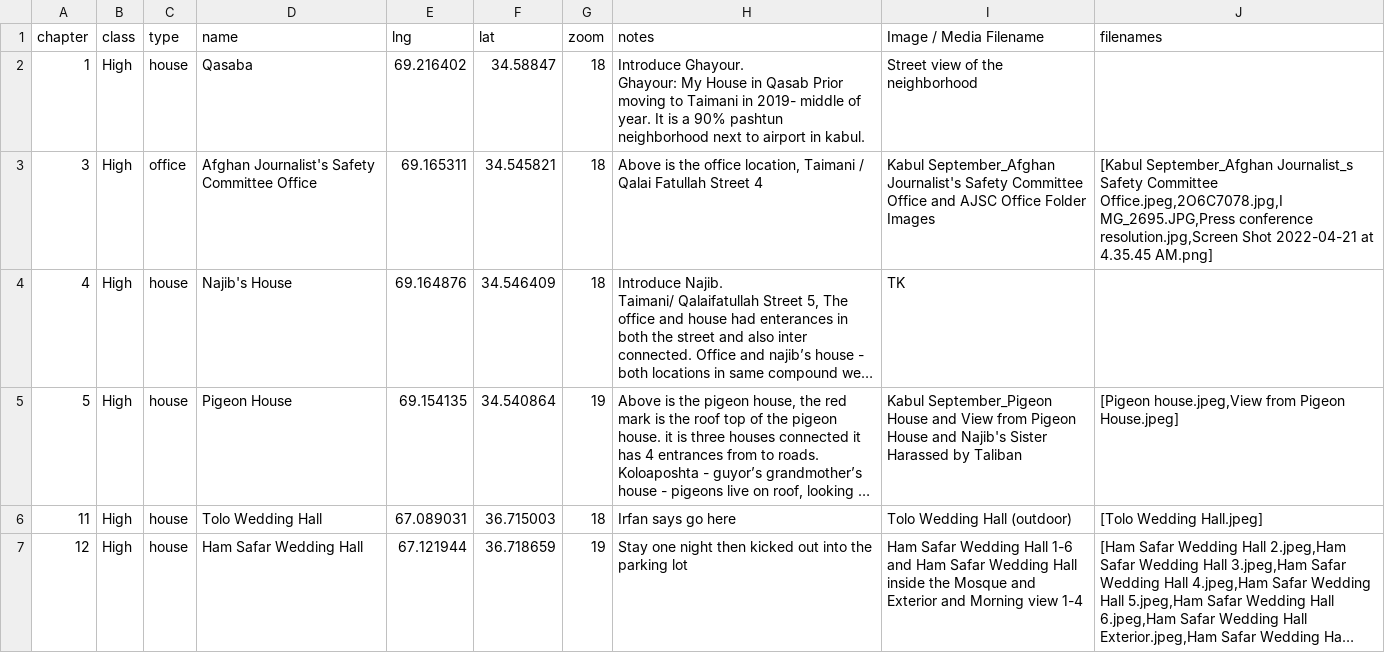
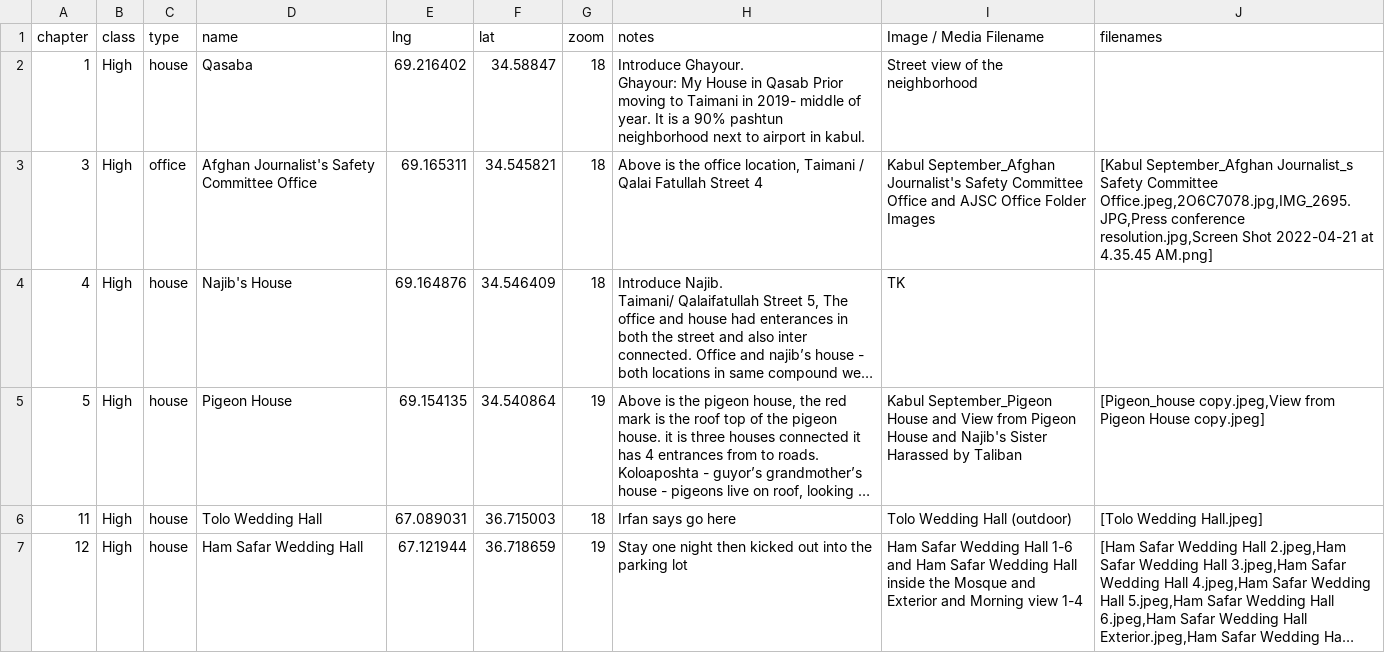
Before and after one commit to CenterForSpatialResearch/elizabethRubin, a CSV file: basemap/rubin test - places (1).csv, drawn as a sheet; only a part is shown; long unchanged cells end in …; the diff names each change by its address in the sheet, - before the commit and + after, or states it on an @@ line.

Commit message:
images

```diff
--- a/basemap/rubin test - places (1).csv
+++ b/basemap/rubin test - places (1).csv
-J3 (filenames): …Safety Committee Office.jpeg,2O6C7078.jpg,I MG_2695.JPG,Press conference resolution.jpg,Screen…
+J3 (filenames): …Safety Committee Office.jpeg,2O6C7078.jpg,IMG_2695.JPG,Press conference resolution.jpg,Screen…
-J5 (filenames): [Pigeon house.jpeg,View from Pigeon House.jpeg]
+J5 (filenames): [Pigeon_house copy.jpeg,View from Pigeon House copy.jpeg]
```
Also changed, not shown: 7 other files.
